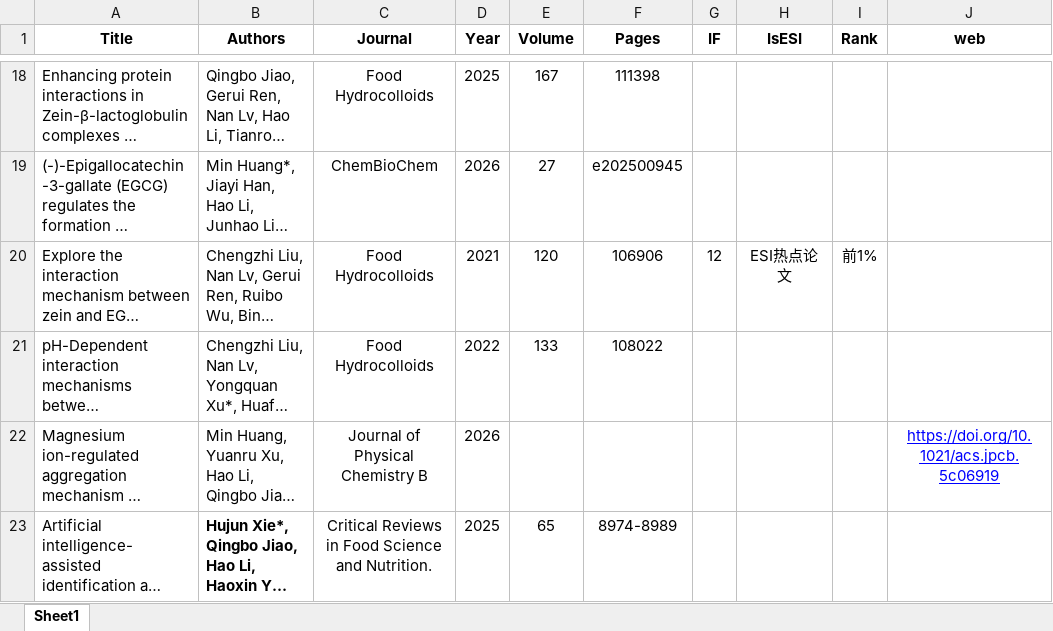
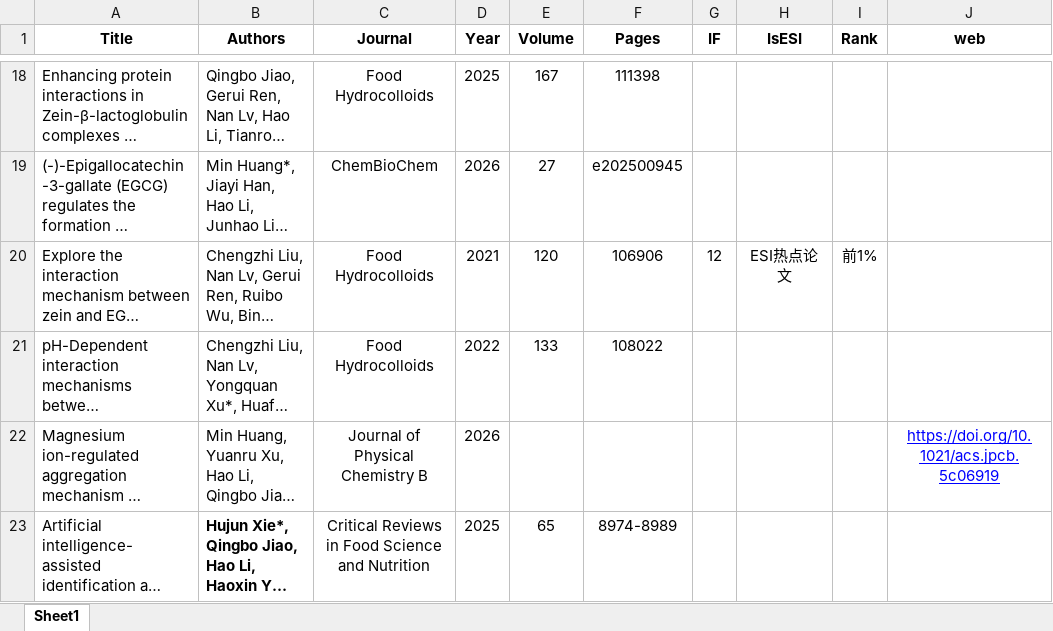
Before and after one commit to JackieRen777/SweetSeek_demo, an Excel workbook: frontend-react/public/data/references_template.xlsx, sheet Sheet1, drawn as a sheet; only a part is shown, gaps mark what is left out; long unchanged cells end in …; values as stored, in another font and other column widths than the file's, no borders; the diff names each change by its address in the sheet, - before the commit and + after, or states it on an @@ line.

```diff
--- a/frontend-react/public/data/references_template.xlsx (sheet Sheet1)
+++ b/frontend-react/public/data/references_template.xlsx (sheet Sheet1)
-C23 (Journal): …Science and Nutrition.
+C23 (Journal): …Science and Nutrition
```
Also changed, not shown: 6 other files.
